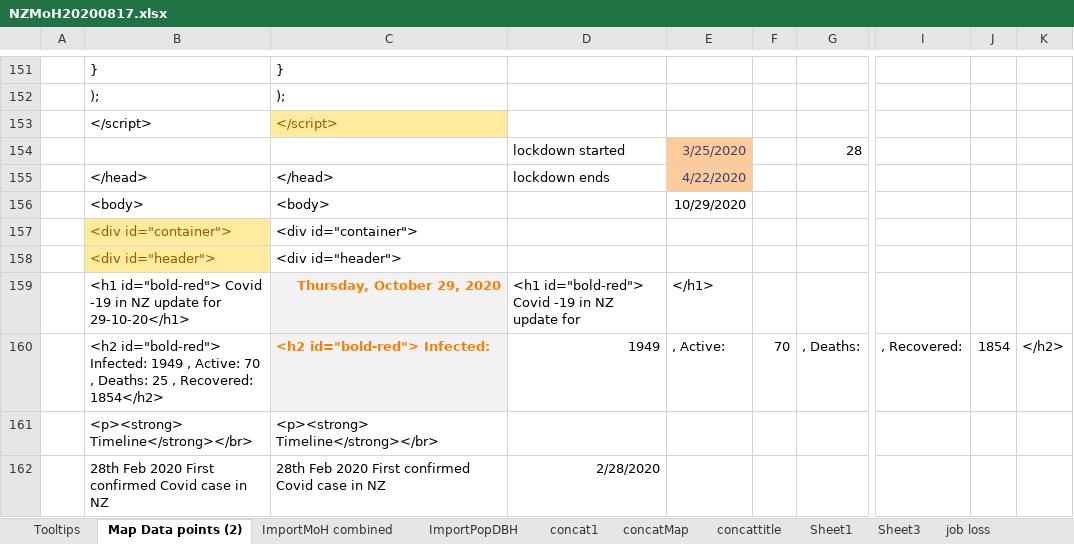
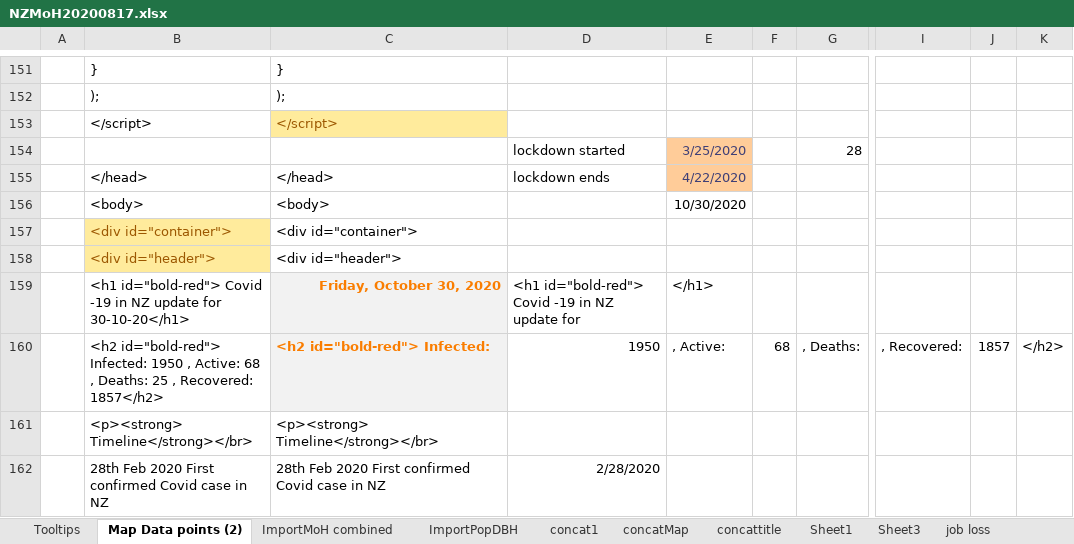
Before and after one commit to drakemax/TestGraphPage, an Excel workbook: NZMoH20200817.xlsx, sheet Map Data points (2), drawn as a sheet; only a part is shown, gaps mark what is left out; values as stored, in another font and other column widths than the file's, no borders; the diff covers the shown part only; the diff names each change by its address in the sheet, - before the commit and + after, or states it on an @@ line.

```diff
--- a/NZMoH20200817.xlsx (sheet Map Data points (2))
+++ b/NZMoH20200817.xlsx (sheet Map Data points (2))
-E156: 10/29/2020
+E156: 10/30/2020
-B159: …update for 29-10-20</h1>
+B159: …update for 30-10-20</h1>
-C159: Thursday, October 29, 2020
+C159: Friday, October 30, 2020
-B160: …id="bold-red"> Infected: 1949 , Active: 70 , Deaths: 25 , Recovered: 1854</h2>
+B160: …id="bold-red"> Infected: 1950 , Active: 68 , Deaths: 25 , Recovered: 1857</h2>
-D160: 1949
+D160: 1950
-F160: 70
+F160: 68
-J160: 1854
+J160: 1857
```
Also changed, not shown: 76 edited cells elsewhere in this sheet, sheet ImportMoH combined, sheet Tooltips, 1 other file.
